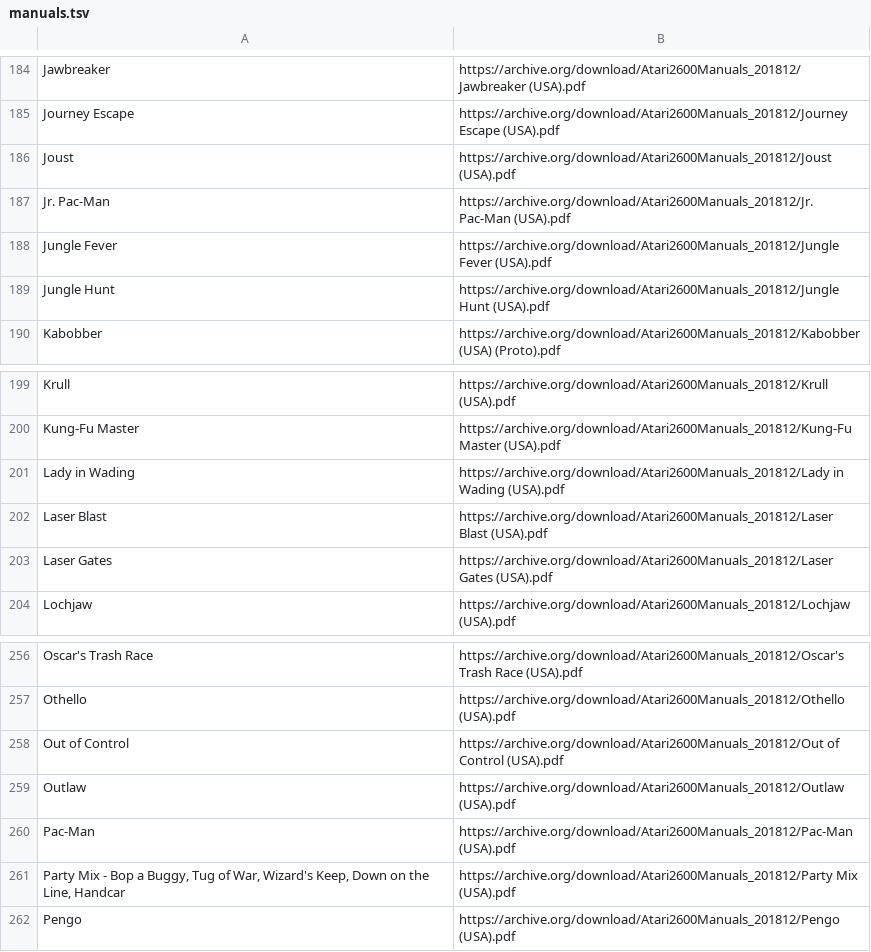
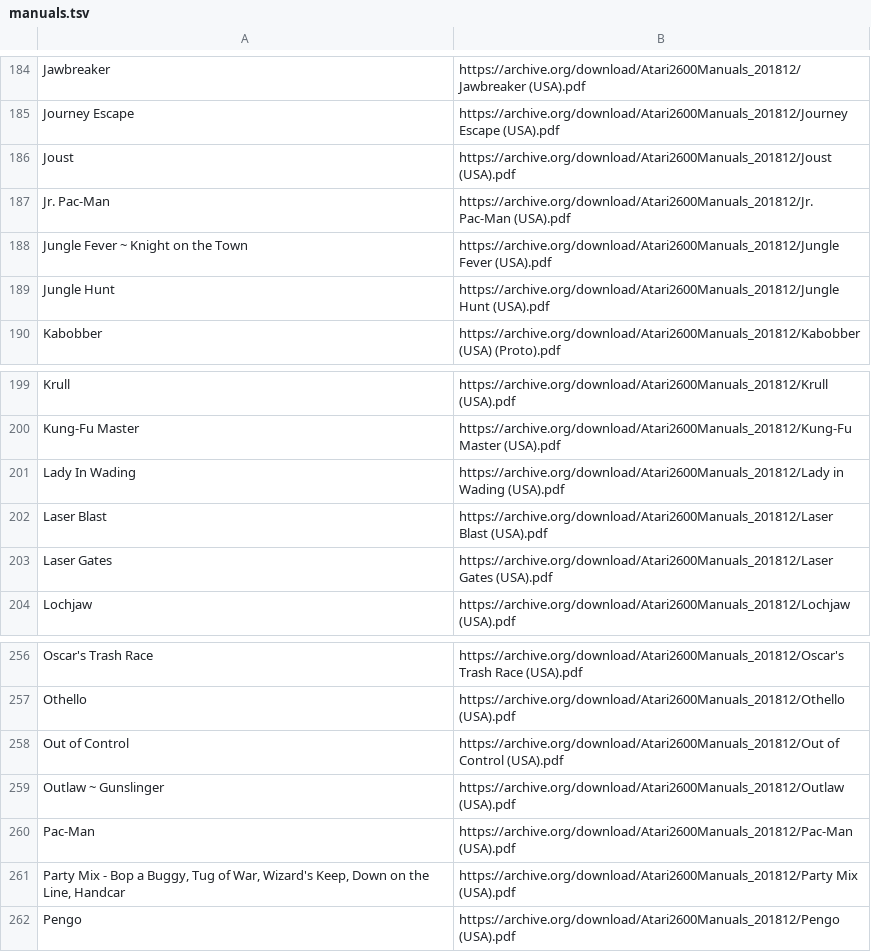
Before and after one commit to obrie/retrokit, a TSV file: config/systems/atari2600/manuals.tsv, drawn as a sheet; only a part is shown, gaps mark what is left out; the diff covers the shown part only.

```diff
--- a/config/systems/atari2600/manuals.tsv
+++ b/config/systems/atari2600/manuals.tsv
@@ -187,3 +187,3 @@ Joust	https://archive.org/download/Atari2600Manuals_201812/Joust (USA).pdf
 Jr. Pac-Man	https://archive.org/download/Atari2600Manuals_201812/Jr. Pac-Man (USA).pdf
-Jungle Fever	https://archive.org/download/Atari2600Manuals_201812/Jungle Fever (USA).pdf
+Jungle Fever ~ Knight on the Town	https://archive.org/download/Atari2600Manuals_201812/Jungle Fever (USA).pdf
 Jungle Hunt	https://archive.org/download/Atari2600Manuals_201812/Jungle Hunt (USA).pdf
@@ -200,3 +200,3 @@ Krull	https://archive.org/download/Atari2600Manuals_201812/Krull (USA).pdf
 Kung-Fu Master	https://archive.org/download/Atari2600Manuals_201812/Kung-Fu Master (USA).pdf
-Lady in Wading	https://archive.org/download/Atari2600Manuals_201812/Lady in Wading (USA).pdf
+Lady In Wading	https://archive.org/download/Atari2600Manuals_201812/Lady in Wading (USA).pdf
 Laser Blast	https://archive.org/download/Atari2600Manuals_201812/Laser Blast (USA).pdf
@@ -258,3 +258,3 @@ Othello	https://archive.org/download/Atari2600Manuals_201812/Othello (USA).pdf
 Out of Control	https://archive.org/download/Atari2600Manuals_201812/Out of Control (USA).pdf
-Outlaw	https://archive.org/download/Atari2600Manuals_201812/Outlaw (USA).pdf
+Outlaw ~ Gunslinger	https://archive.org/download/Atari2600Manuals_201812/Outlaw (USA).pdf
 Pac-Man	https://archive.org/download/Atari2600Manuals_201812/Pac-Man (USA).pdf
```
Also changed, not shown: 6 edited cells elsewhere in this file.
